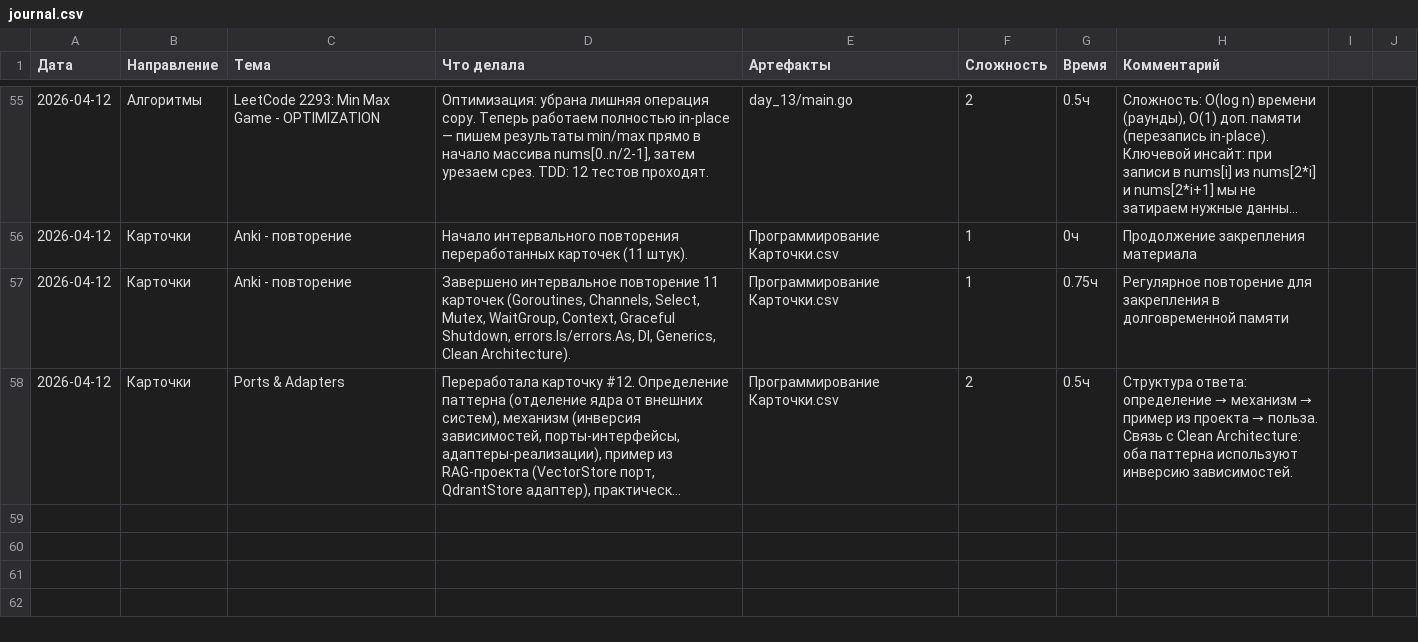
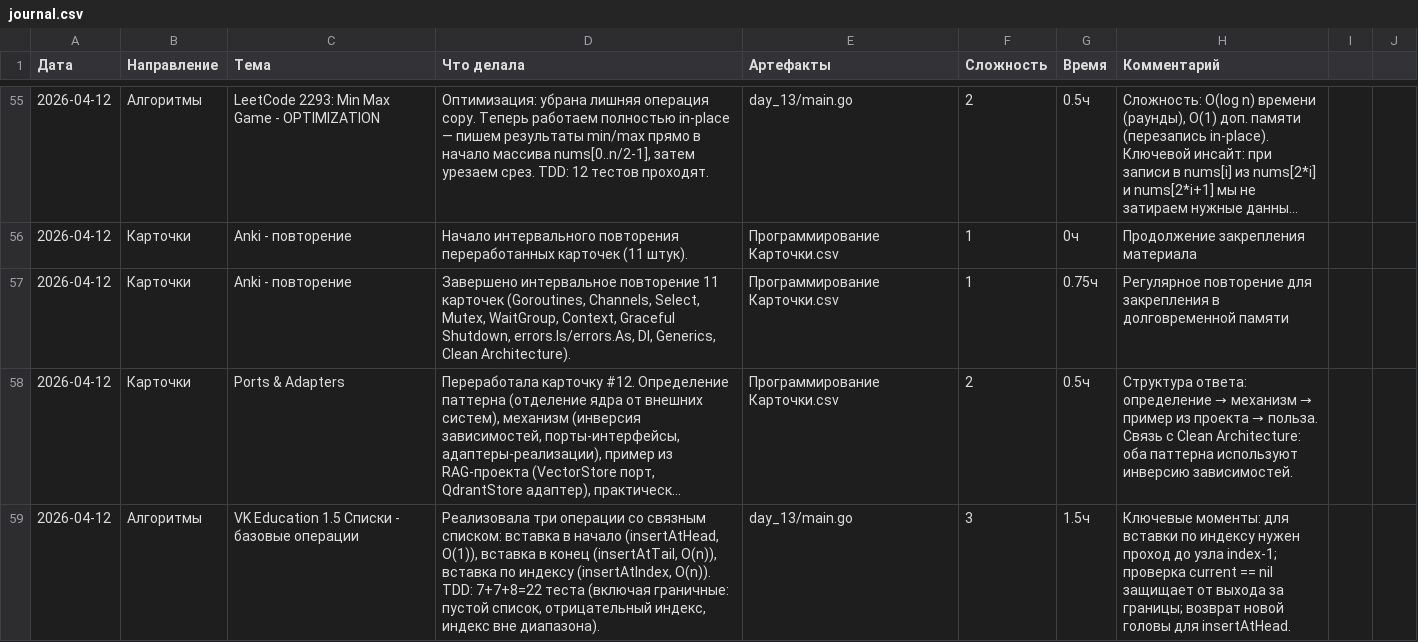
Before and after one commit to bryack/algorithms, a CSV file: journal.csv, drawn as a sheet; only a part is shown, gaps mark what is left out; long unchanged cells end in …; the diff names each change by its address in the sheet, - before the commit and + after, or states it on an @@ line.

Commit message:
add linked list basic operations (insertAtHead/Tail/Index) - Add insertAtHead: O(1) insertion at beginning - Add insertAtTail: O(n) insertion at end with traversal - Add insertAtIndex: O(n) insertion by index with bounds checking - Handles negative index (no-op) - Handles index > length (no-op) - Returns new head for index 0

```diff
--- a/journal.csv
+++ b/journal.csv
+row 59: 2026-04-12 | Алгоритмы | VK Education 1.5 Списки - базовые операции | Реализовала три операции со связным списком: вставка в начало (insertAtHead, O(1)), вставка в конец (insertAtTail, O(n)), вставка по индексу (insertAtIndex, O(n)). TDD: 7+7+8=22 теста (включая граничные: пустой список, отрицательный индекс, индекс вне диапазона). | day_13/main.go | 3 | 1.5ч | Ключевые моменты: для вставки по индексу нужен проход до узла index-1; проверка current == nil защищает от выхода за границы; возврат новой головы для insertAtHead.
```
Also changed, not shown: 4 other files.
